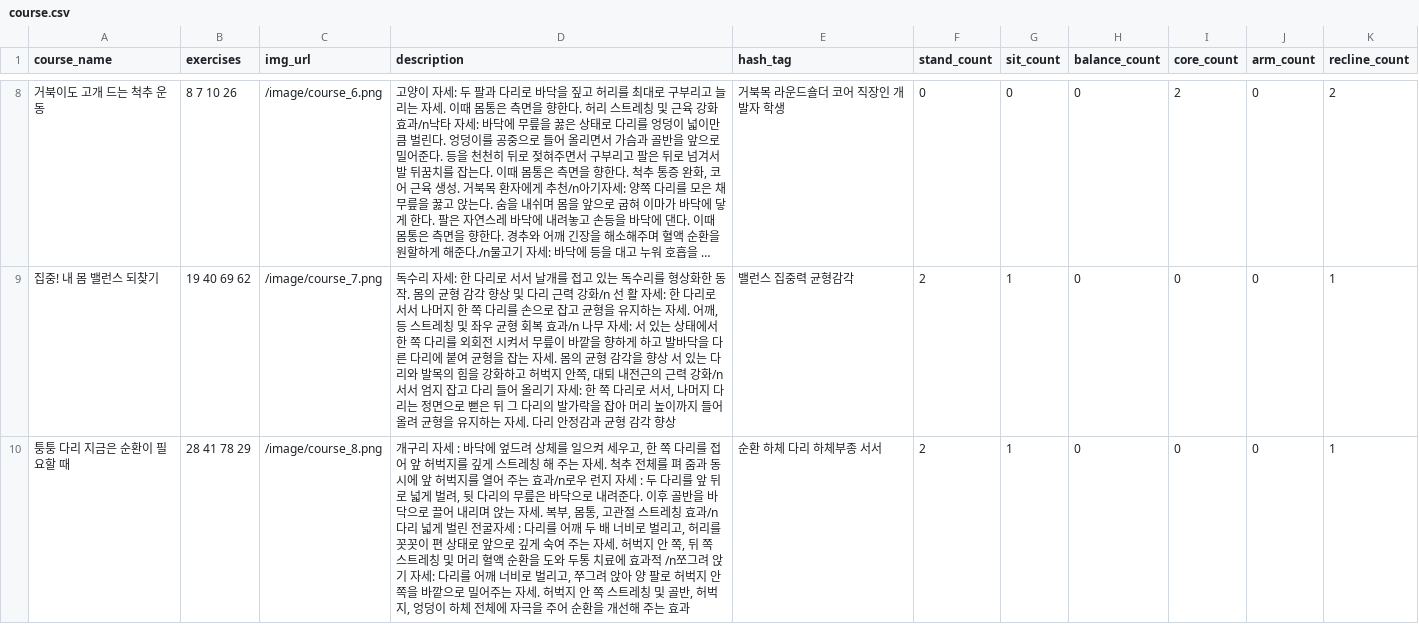
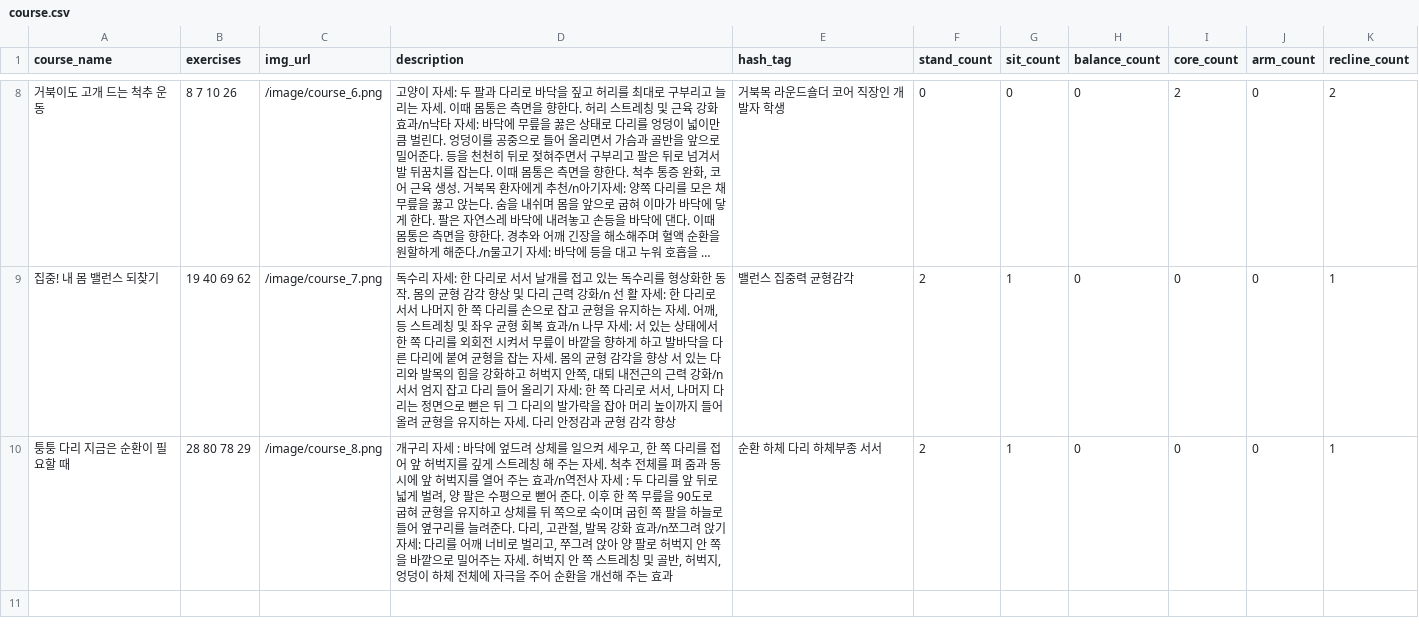
Before and after one commit to younghoondoodoom/wellai_backend, a CSV file: data/course.csv, drawn as a sheet; only a part is shown, gaps mark what is left out; long unchanged cells end in ….

Commit message:
fix: 퉁퉁 코스 수정

```diff
--- a/data/course.csv
+++ b/data/course.csv
@@ -9,2 +9,2 @@ course_name,exercises,img_url,description,hash_tag,stand_count,sit_count,balance
 집중! 내 몸 밸런스 되찾기,19 40 69 62,/image/course_7.png,"독수리 자세: 한 다리로 서서 날개를 접고 있는 독수리를 형상화한 동작. 몸의 균형 감각 향상 및 다리 근력 강화/n 선 활 자세: 한 다리로 서서 나머지 한 쪽 다리를 손으로 잡고 균형을 유지하는 자세. 어깨, 등 스트레칭 및 좌우 균형 회복 효과/n 나무 자세: 서 있는 상태에서 한 쪽 다리를 외회전 시켜서 무릎이 바깥을 향하게 하고 발바닥을 다른 다리에 붙여 균형을 잡는 자세. 몸의 균형 감각을 향상 서 있는 다리와 발목의 힘을 강화하고 허벅지 안쪽, 대퇴 내전근의 근력 강화/n 서서 엄지 잡고 다리 들어 올리기 자세: 한 쪽 다리로 서서, 나머지 다리는 정면으로 뻗은 뒤 그 다리의 발가락을 잡아 머리 높이까지 들어 올려 균형을 유지하는 자세. 다리 안정감과 균형 감각 향상",밸런스 집중력 균형감각,2,1,0,0,0,1
-퉁퉁 다리 지금은 순환이 필요할 때,28 41 78 29,/image/course_8.png,"개구리 자세 : 바닥에 엎드려 상체를 일으켜 세우고, 한 쪽 다리를 접어 앞 허벅지를 깊게 스트레칭 해 주는 자세. 척추 전체를 펴 줌과 동시에 앞 허벅지를 열어 주는 효과/n로우 런지 자세 : 두 다리를 앞 뒤로 넓게 벌려, 뒷 다리의 무릎은 바닥으로 내려준다. 이후 골반을 바닥으로 끌어 내리며 앉는 자세. 복부, 몸통, 고관절 스트레칭 효과/n다리 넓게 벌린 전굴자세 : 다리를 어깨 두 배 너비로 벌리고, 허리를 꼿꼿이 편 상태로 앞으로 깊게 숙여 주는 자세. 허벅지 안 쪽, 뒤 쪽 스트레칭 및 머리 혈액 순환을 도와 두통 치료에 효과적 /n쪼그려 앉기 자세: 다리를 어깨 너비로 벌리고, 쭈그려 앉아 양 팔로 허벅지 안 쪽을 바깥으로 밀어주는 자세. 허벅지 안 쪽 스트레칭 및 골반, 허벅지, 엉덩이 하체 전체에 자극을 주어 순환을 개선해 주는 효과",순환 하체 다리 하체부종 서서,2,1,0,0,0,1
+퉁퉁 다리 지금은 순환이 필요할 때,28 80 78 29,/image/course_8.png,"개구리 자세 : 바닥에 엎드려 상체를 일으켜 세우고, 한 쪽 다리를 접어 앞 허벅지를 깊게 스트레칭 해 주는 자세. 척추 전체를 펴 줌과 동시에 앞 허벅지를 열어 주는 효과/n역전사 자세 :  두 다리를 앞 뒤로 넓게 벌려, 양 팔은 수평으로 뻗어 준다. 이후 한 쪽 무릎을 90도로 굽혀 균형을 유지하고 상체를 뒤 쪽으로 숙이며 굽힌 쪽 팔을 하늘로 들어 옆구리를 늘려준다. 다리, 고관절, 발목 강화 효과/n쪼그려 앉기 자세: 다리를 어깨 너비로 벌리고, 쭈그려 앉아 양 팔로 허벅지 안 쪽을 바깥으로 밀어주는 자세. 허벅지 안 쪽 스트레칭 및 골반, 허벅지, 엉덩이 하체 전체에 자극을 주어 순환을 개선해 주는 효과",순환 하체 다리 하체부종 서서,2,1,0,0,0,1
```
